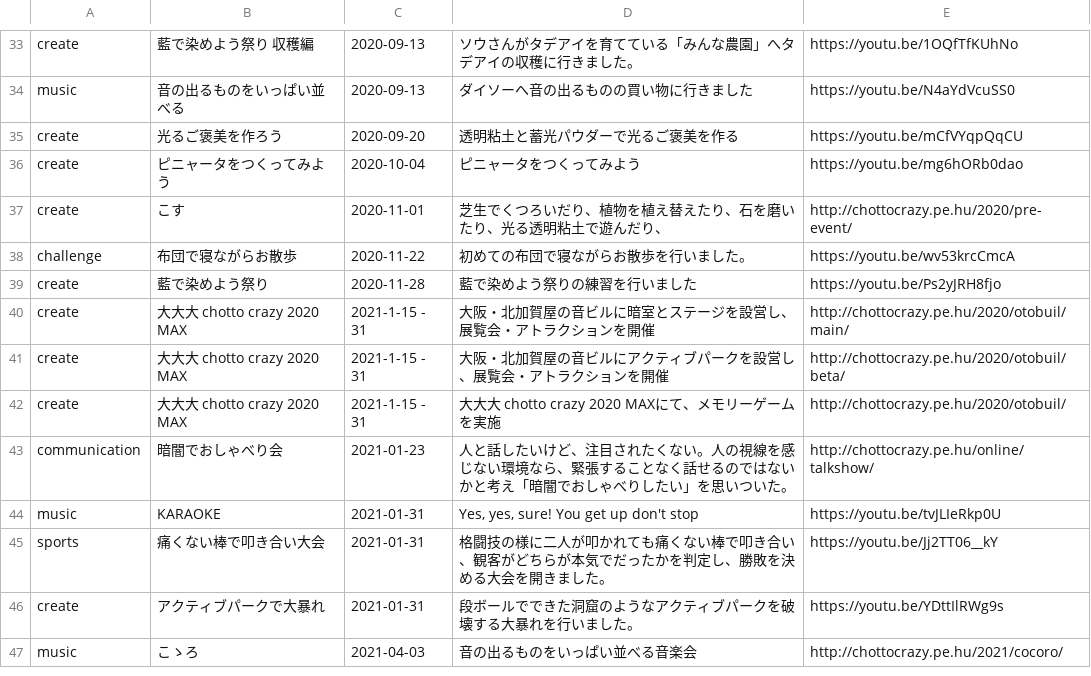
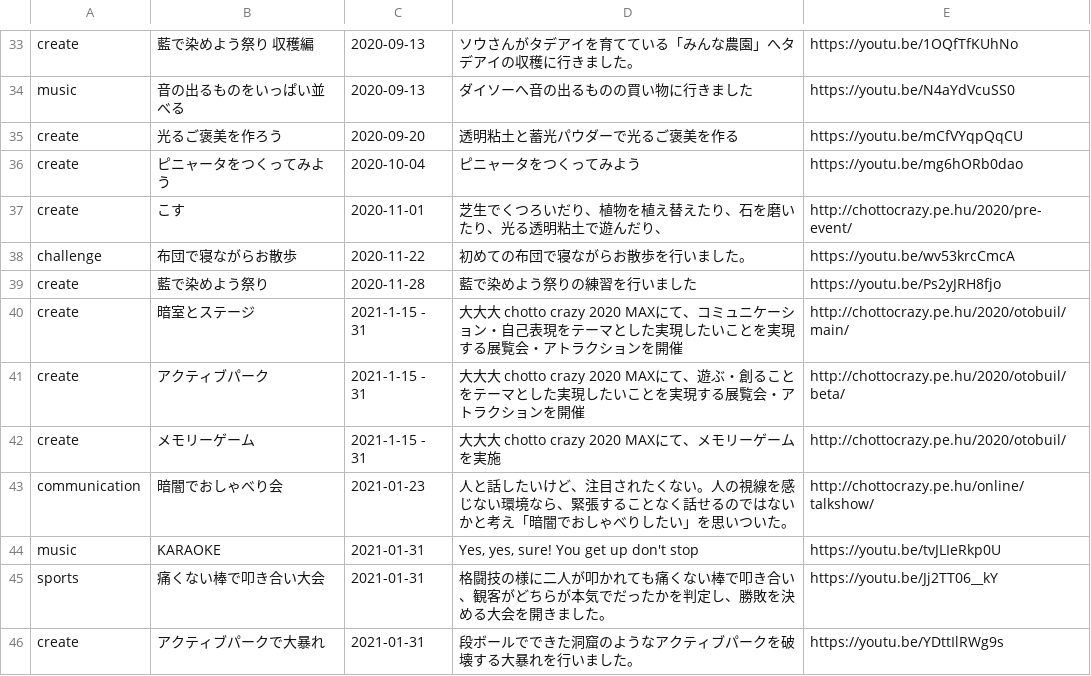
Before and after one commit to chottocrazy/index, a CSV file: weare/past.csv, drawn as a sheet; only a part is shown, gaps mark what is left out; the shorter side is filled out with more unchanged rows.

Commit message:
Update past.csv

```diff
--- a/weare/past.csv
+++ b/weare/past.csv
@@ -65,5 +65,5 @@ challenge,布団で寝ながらお散歩,2020-11-22,"初めての布団で寝な
 create,藍で染めよう祭り,2020-11-28,"藍で染めよう祭りの練習を行いました",https://youtu.be/Ps2yJRH8fjo
-create,大大大 chotto crazy 2020 MAX,2021-1-15 - 31,大阪・北加賀屋の音ビルに暗室とステージを設営し、展覧会・アトラクションを開催,http://chottocrazy.pe.hu/2020/otobuil/main/
-create,大大大 chotto crazy 2020 MAX,2021-1-15 - 31,大阪・北加賀屋の音ビルにアクティブパークを設営し、展覧会・アトラクションを開催,http://chottocrazy.pe.hu/2020/otobuil/beta/
-create,大大大 chotto crazy 2020 MAX,2021-1-15 - 31,大大大 chotto crazy 2020 MAXにて、メモリーゲームを実施,http://chottocrazy.pe.hu/2020/otobuil/
+create,暗室とステージ,2021-1-15 - 31,大大大 chotto crazy 2020 MAXにて、コミュニケーション・自己表現をテーマとした実現したいことを実現する展覧会・アトラクションを開催,http://chottocrazy.pe.hu/2020/otobuil/main/
+create,アクティブパーク,2021-1-15 - 31,大大大 chotto crazy 2020 MAXにて、遊ぶ・創ることをテーマとした実現したいことを実現する展覧会・アトラクションを開催,http://chottocrazy.pe.hu/2020/otobuil/beta/
+create,メモリーゲーム,2021-1-15 - 31,大大大 chotto crazy 2020 MAXにて、メモリーゲームを実施,http://chottocrazy.pe.hu/2020/otobuil/
 communication,暗闇でおしゃべり会,2021-01-23,"人と話したいけど、注目されたくない。人の視線を感じない環境なら、緊張することなく話せるのではないかと考え「暗闇でおしゃべりしたい」を思いついた。",http://chottocrazy.pe.hu/online/talkshow/
```
